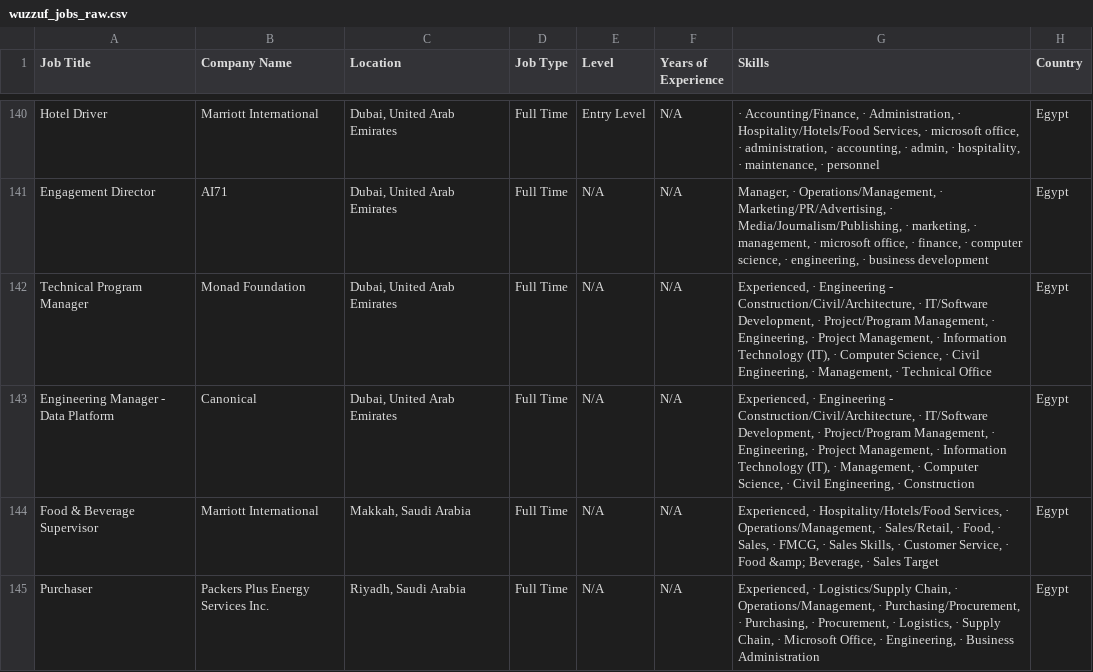
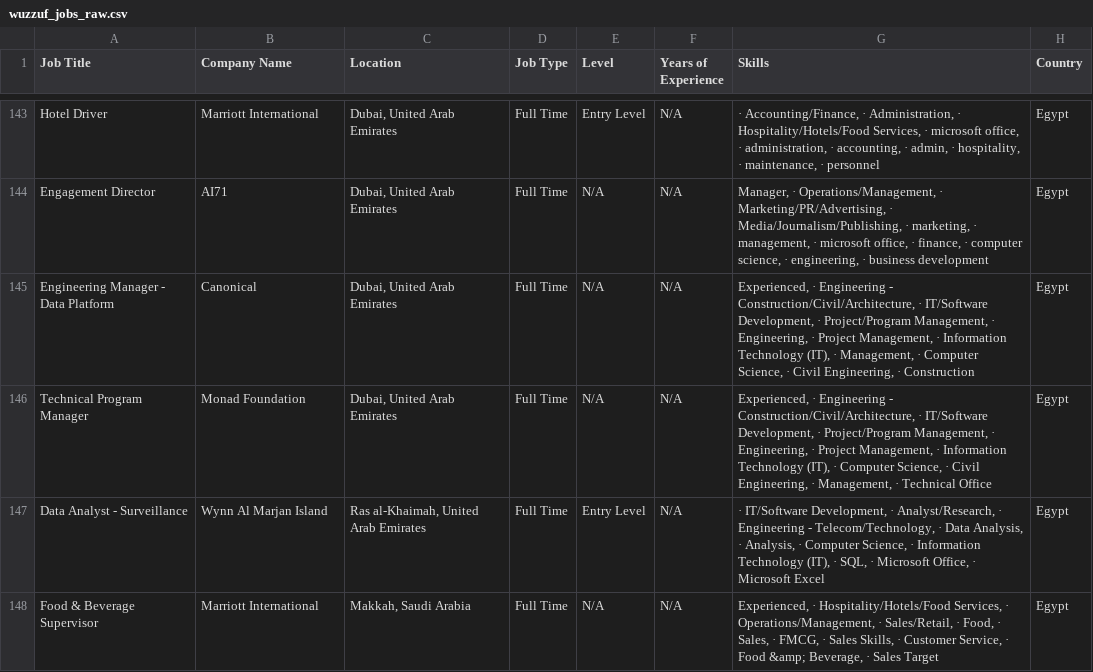
Before and after one commit to ahmedtarek-mel/Wuzzuf-Job-Market-Analysis, a CSV file: data/wuzzuf_jobs_raw.csv, drawn as a sheet; only a part is shown, gaps mark what is left out; the diff covers the shown part only.

```diff
--- a/data/wuzzuf_jobs_raw.csv
+++ b/data/wuzzuf_jobs_raw.csv
@@ -141,5 +144,5 @@ Hotel Driver,Marriott International,"Dubai, United Arab Emirates",Full Time,Entr
 Engagement Director,AI71,"Dubai, United Arab Emirates",Full Time,N/A,N/A,"Manager, · Operations/Management, · Marketing/PR/Advertising, · Media/Journalism/Publishing, · marketing, · management, · microsoft office, · finance, · computer science, · engineering, · business development",Egypt
+Engineering Manager - Data Platform,Canonical,"Dubai, United Arab Emirates",Full Time,N/A,N/A,"Experienced, · Engineering - Construction/Civil/Architecture, · IT/Software Development, · Project/Program Management, · Engineering, · Project Management, · Information Technology (IT), · Management, · Computer Science, · Civil Engineering, · Construction",Egypt
 Technical Program Manager,Monad Foundation,"Dubai, United Arab Emirates",Full Time,N/A,N/A,"Experienced, · Engineering - Construction/Civil/Architecture, · IT/Software Development, · Project/Program Management, · Engineering, · Project Management, · Information Technology (IT), · Computer Science, · Civil Engineering, · Management, · Technical Office",Egypt
-Engineering Manager - Data Platform,Canonical,"Dubai, United Arab Emirates",Full Time,N/A,N/A,"Experienced, · Engineering - Construction/Civil/Architecture, · IT/Software Development, · Project/Program Management, · Engineering, · Project Management, · Information Technology (IT), · Management, · Computer Science, · Civil Engineering, · Construction",Egypt
+Data Analyst - Surveillance,Wynn Al Marjan Island,"Ras al-Khaimah, United Arab Emirates",Full Time,Entry Level,N/A,"· IT/Software Development, · Analyst/Research, · Engineering - Telecom/Technology, · Data Analysis, · Analysis, · Computer Science, · Information Technology (IT), · SQL, · Microsoft Office, · Microsoft Excel",Egypt
 Food & Beverage Supervisor,Marriott International,"Makkah, Saudi Arabia",Full Time,N/A,N/A,"Experienced, · Hospitality/Hotels/Food Services, · Operations/Management, · Sales/Retail, · Food, · Sales, · FMCG, · Sales Skills, · Customer Service, · Food &amp; Beverage, · Sales Target",Egypt
-Purchaser,Packers Plus Energy Services Inc.,"Riyadh, Saudi Arabia",Full Time,N/A,N/A,"Experienced, · Logistics/Supply Chain, · Operations/Management, · Purchasing/Procurement, · Purchasing, · Procurement, · Logistics, · Supply Chain, · Microsoft Office, · Engineering, · Business Administration",Egypt
```
Also changed, not shown: 6 added rows, 6 removed rows, 10 moved rows and 6 edited cells elsewhere in this file.
